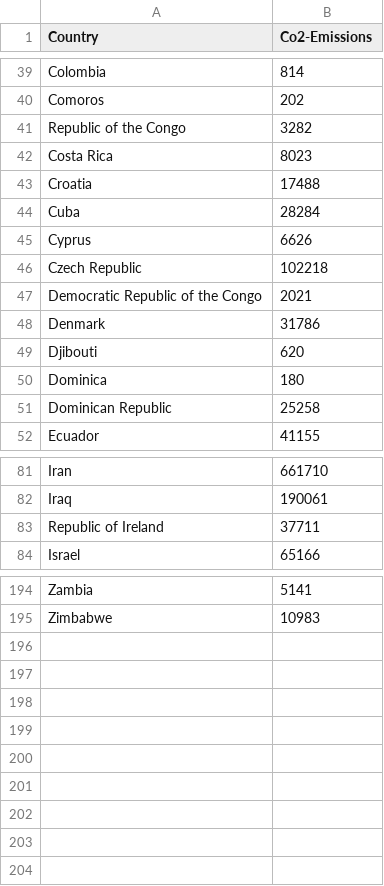
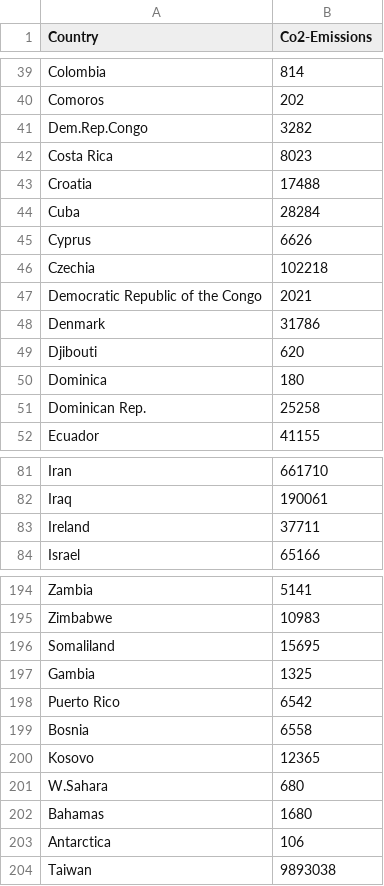
Before and after one commit to zeyuanliMonash/fit3179, a CSV file: world-data-2023.csv, drawn as a sheet; only a part is shown, gaps mark what is left out; the diff covers the shown part only.

Commit message:
Add files via upload

```diff
--- a/world-data-2023.csv
+++ b/world-data-2023.csv
@@ -40,3 +40,3 @@ Colombia,814
 Comoros,202
-Republic of the Congo,3282
+Dem.Rep.Congo,3282
 Costa Rica,8023
@@ -45,3 +45,3 @@ Cuba,28284
 Cyprus,6626
-Czech Republic,102218
+Czechia,102218
 Democratic Republic of the Congo,2021
@@ -50,3 +50,3 @@ Djibouti,620
 Dominica,180
-Dominican Republic,25258
+Dominican Rep.,25258
 Ecuador,41155
@@ -82,3 +82,3 @@ Iran,661710
 Iraq,190061
-Republic of Ireland,37711
+Ireland,37711
 Israel,65166
@@ -195 +195,10 @@ Zambia,5141
 Zimbabwe,10983
+Somaliland,15695
+Gambia,1325
+Puerto Rico,6542
+Bosnia,6558
+Kosovo,12365
+W.Sahara,680
+Bahamas,1680
+Antarctica,106
+Taiwan,9893038
```
Also changed, not shown: 1 edited cell elsewhere in this file.
